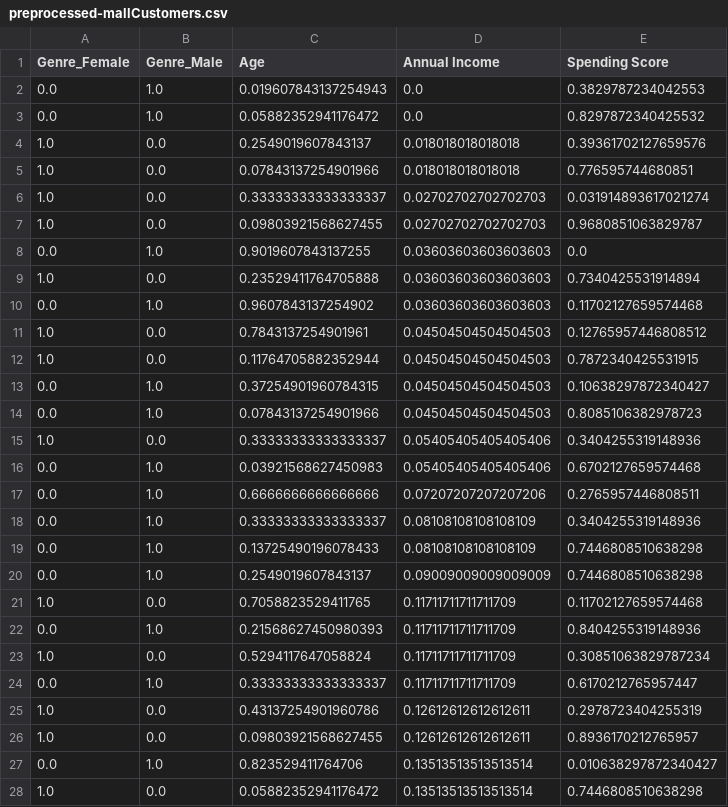
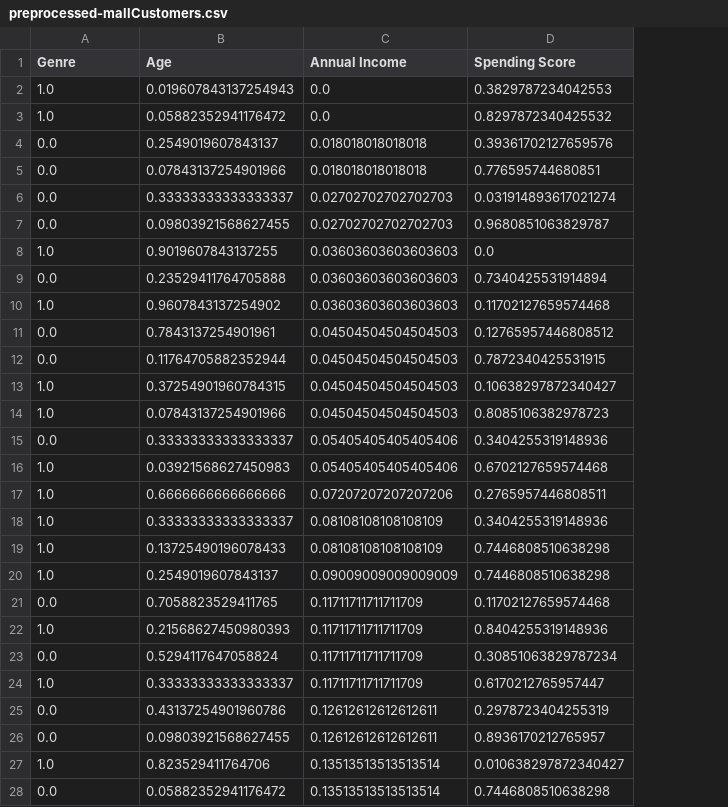
Before and after one commit to Hadronomy/solo-tid-project, a CSV file: data/preprocessed-mallCustomers.csv, drawn as a sheet; only a part is shown; the diff covers the shown part only; the diff names each change by its address in the sheet, - before the commit and + after, or states it on an @@ line.

```diff
--- a/data/preprocessed-mallCustomers.csv
+++ b/data/preprocessed-mallCustomers.csv
-column B (Genre_Male), rows 2-28: 1.0 | 1.0 | 0.0 | 0.0 | 0.0 | 0.0 | 1.0 | 0.0 | 1.0 | 0.0 | 0.0 | 1.0 | 1.0 | 0.0 | 1.0 | 1.0 | 1.0 | 1.0 | 1.0 | 0.0 | 1.0 | 0.0 | 1.0 | 0.0 | 0.0 | 1.0 | 0.0
-A1: Genre_Female
+A1: Genre
-A2:A3 (Genre): 0.0
+A2:A3 (Genre): 1.0
-A4:A7 (Genre): 1.0
+A4:A7 (Genre): 0.0
-A8 (Genre): 0.0
+A8 (Genre): 1.0
-A9 (Genre): 1.0
+A9 (Genre): 0.0
-A10 (Genre): 0.0
+A10 (Genre): 1.0
-A11:A12 (Genre): 1.0
+A11:A12 (Genre): 0.0
-A13:A14 (Genre): 0.0
+A13:A14 (Genre): 1.0
-A15 (Genre): 1.0
+A15 (Genre): 0.0
-A16:A20 (Genre): 0.0
+A16:A20 (Genre): 1.0
-A21 (Genre): 1.0
+A21 (Genre): 0.0
-A22 (Genre): 0.0
+A22 (Genre): 1.0
-A23 (Genre): 1.0
+A23 (Genre): 0.0
-A24 (Genre): 0.0
+A24 (Genre): 1.0
-A25:A26 (Genre): 1.0
+A25:A26 (Genre): 0.0
-A27 (Genre): 0.0
+A27 (Genre): 1.0
-A28 (Genre): 1.0
+A28 (Genre): 0.0
```
Also changed, not shown: 149 edited cells elsewhere in this file, 1 other file.
